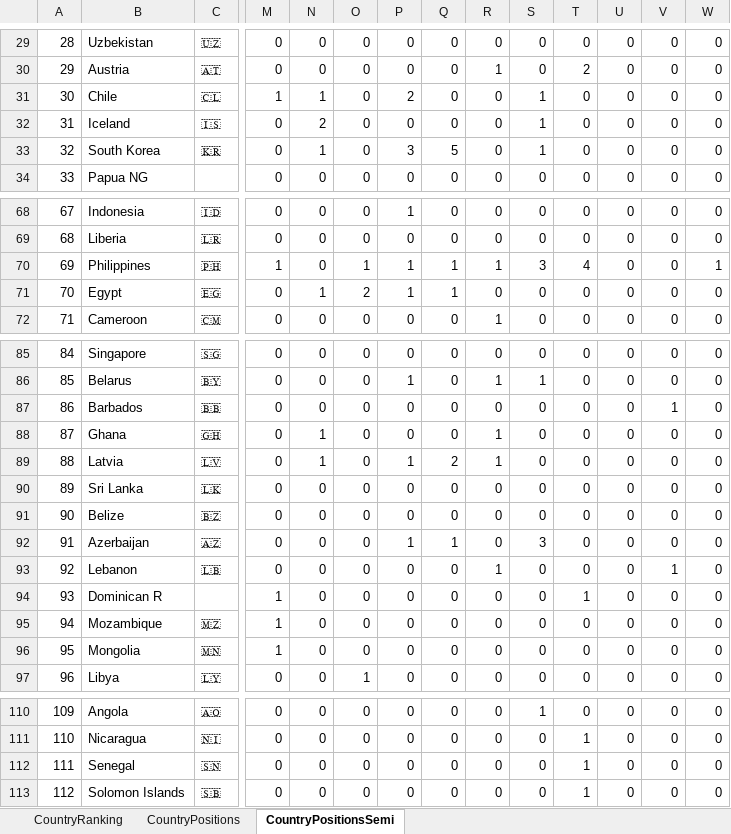
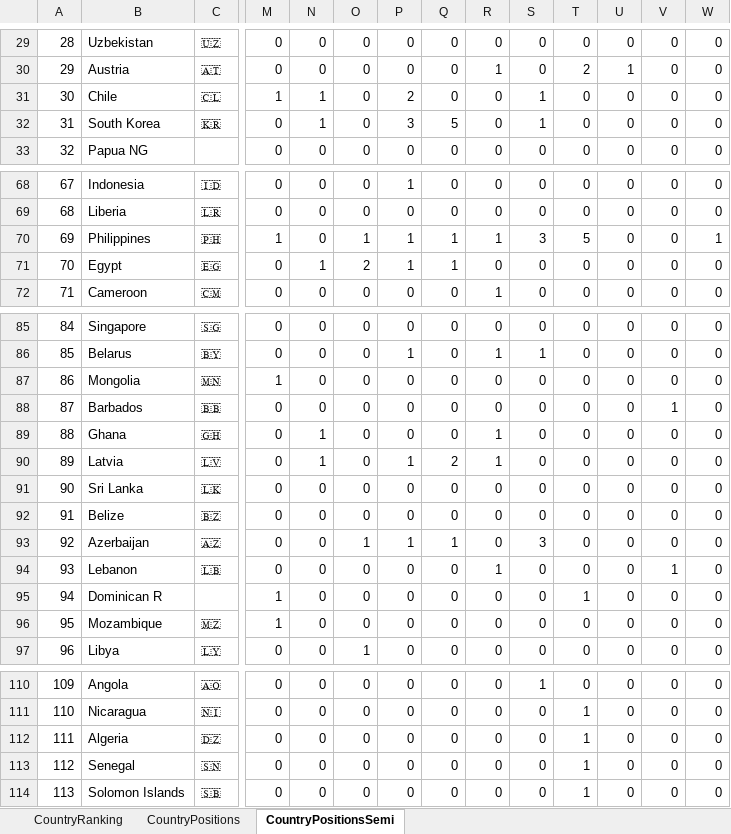
Before and after one commit to paveltodorov/EMSC, an Excel workbook: UNSC-Country-Ranking.xlsx, sheet CountryPositionsSemi, drawn as a sheet; only a part is shown, gaps mark what is left out; values as stored, in another font and other column widths than the file's, no borders; removed rows and columns are numbered as before the commit, all else as after; rows hold the shown columns only; the diff covers the shown part only; the diff names each change by its address in the sheet, - before the commit and + after, or states it on an @@ line.

```diff
--- a/UNSC-Country-Ranking.xlsx (sheet CountryPositionsSemi)
+++ b/UNSC-Country-Ranking.xlsx (sheet CountryPositionsSemi)
@@ column A renumbered from row 11 down @@
-U30: 0
+U30: 1
-row 32: 31 | Iceland | 🇮🇸 | 0 | 2 | 0 | 0 | 0 | 0 | 1 | 0 | 0 | 0 | 0
-T70: 4
+T70: 5
+row 87: 86 | Mongolia | 🇲🇳 | 1 | 0 | 0 | 0 | 0 | 0 | 0 | 0 | 0 | 0 | 0
-O93: 0
+O93: 1
-row 96: 95 | Mongolia | 🇲🇳 | 1 | 0 | 0 | 0 | 0 | 0 | 0 | 0 | 0 | 0 | 0
+row 112: 111 | Algeria | 🇩🇿 | 0 | 0 | 0 | 0 | 0 | 0 | 0 | 1 | 0 | 0 | 0
```
Also changed, not shown: 9 added rows, 8 removed rows and 27 edited cells elsewhere in this sheet, sheet CountryRanking, sheet CountryPositions, 1 other file.
